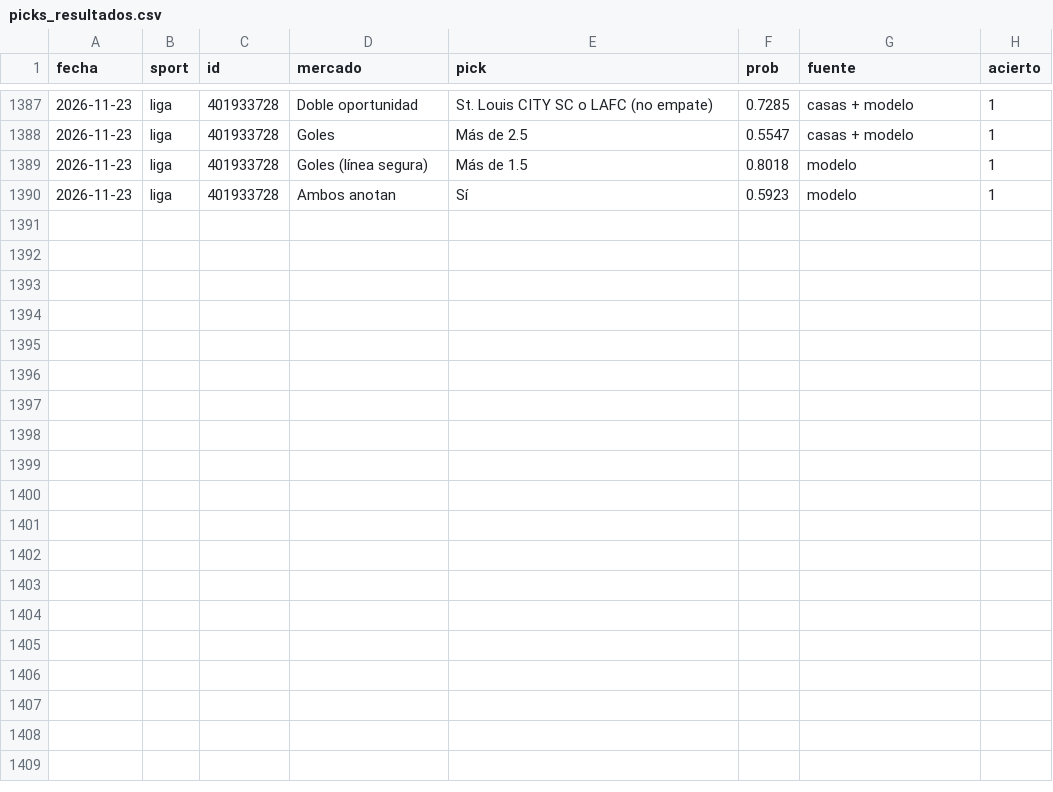
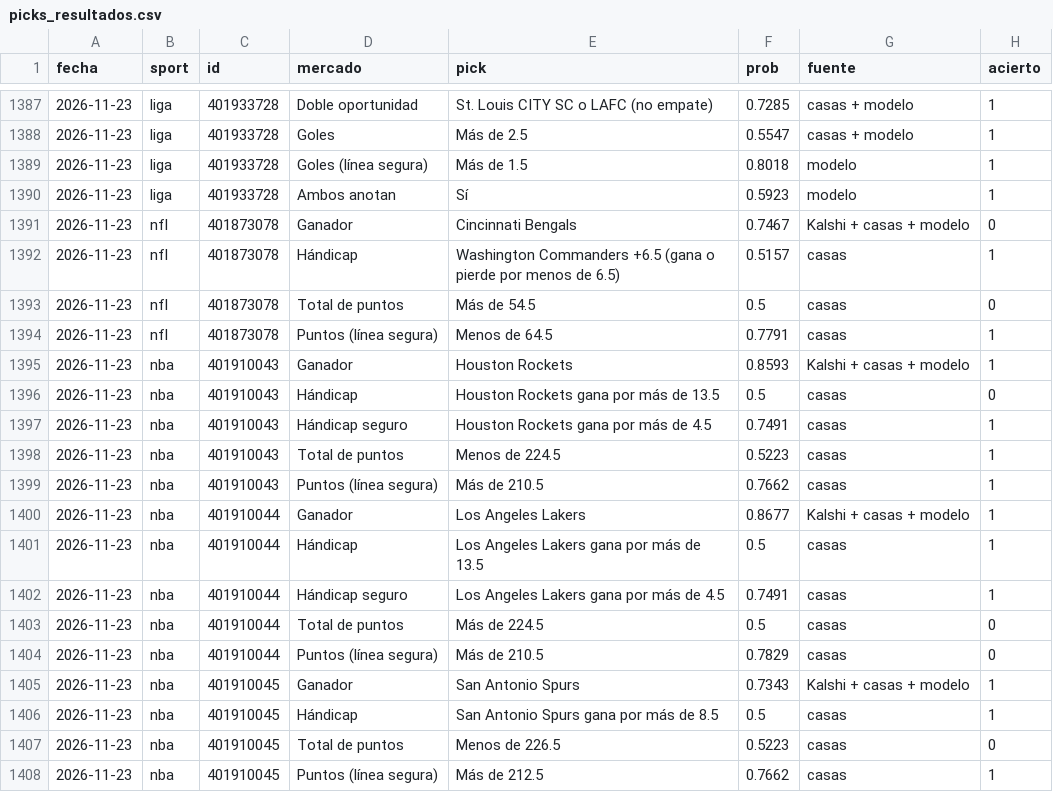
Before and after one commit to gabrielreyesu/mocha-picks, a CSV file: predictions/picks_resultados.csv, drawn as a sheet; only a part is shown, gaps mark what is left out; the diff names each change by its address in the sheet, - before the commit and + after, or states it on an @@ line.

```diff
--- a/predictions/picks_resultados.csv
+++ b/predictions/picks_resultados.csv
+row 1391: 2026-11-23 | nfl | 401873078 | Ganador | Cincinnati Bengals | 0.7467 | Kalshi + casas + modelo | 0
+row 1392: 2026-11-23 | nfl | 401873078 | Hándicap | Washington Commanders +6.5 (gana o pierde por menos de 6.5) | 0.5157 | casas | 1
+row 1393: 2026-11-23 | nfl | 401873078 | Total de puntos | Más de 54.5 | 0.5 | casas | 0
+row 1394: 2026-11-23 | nfl | 401873078 | Puntos (línea segura) | Menos de 64.5 | 0.7791 | casas | 1
+row 1395: 2026-11-23 | nba | 401910043 | Ganador | Houston Rockets | 0.8593 | Kalshi + casas + modelo | 1
+row 1396: 2026-11-23 | nba | 401910043 | Hándicap | Houston Rockets gana por más de 13.5 | 0.5 | casas | 0
+row 1397: 2026-11-23 | nba | 401910043 | Hándicap seguro | Houston Rockets gana por más de 4.5 | 0.7491 | casas | 1
+row 1398: 2026-11-23 | nba | 401910043 | Total de puntos | Menos de 224.5 | 0.5223 | casas | 1
+row 1399: 2026-11-23 | nba | 401910043 | Puntos (línea segura) | Más de 210.5 | 0.7662 | casas | 1
+row 1400: 2026-11-23 | nba | 401910044 | Ganador | Los Angeles Lakers | 0.8677 | Kalshi + casas + modelo | 1
+row 1401: 2026-11-23 | nba | 401910044 | Hándicap | Los Angeles Lakers gana por más de 13.5 | 0.5 | casas | 1
+row 1402: 2026-11-23 | nba | 401910044 | Hándicap seguro | Los Angeles Lakers gana por más de 4.5 | 0.7491 | casas | 1
+row 1403: 2026-11-23 | nba | 401910044 | Total de puntos | Más de 224.5 | 0.5 | casas | 0
+row 1404: 2026-11-23 | nba | 401910044 | Puntos (línea segura) | Más de 210.5 | 0.7829 | casas | 0
+row 1405: 2026-11-23 | nba | 401910045 | Ganador | San Antonio Spurs | 0.7343 | Kalshi + casas + modelo | 1
+row 1406: 2026-11-23 | nba | 401910045 | Hándicap | San Antonio Spurs gana por más de 8.5 | 0.5 | casas | 1
+row 1407: 2026-11-23 | nba | 401910045 | Total de puntos | Menos de 226.5 | 0.5223 | casas | 0
+row 1408: 2026-11-23 | nba | 401910045 | Puntos (línea segura) | Más de 212.5 | 0.7662 | casas | 1
```
Also changed, not shown: 4 other files.
